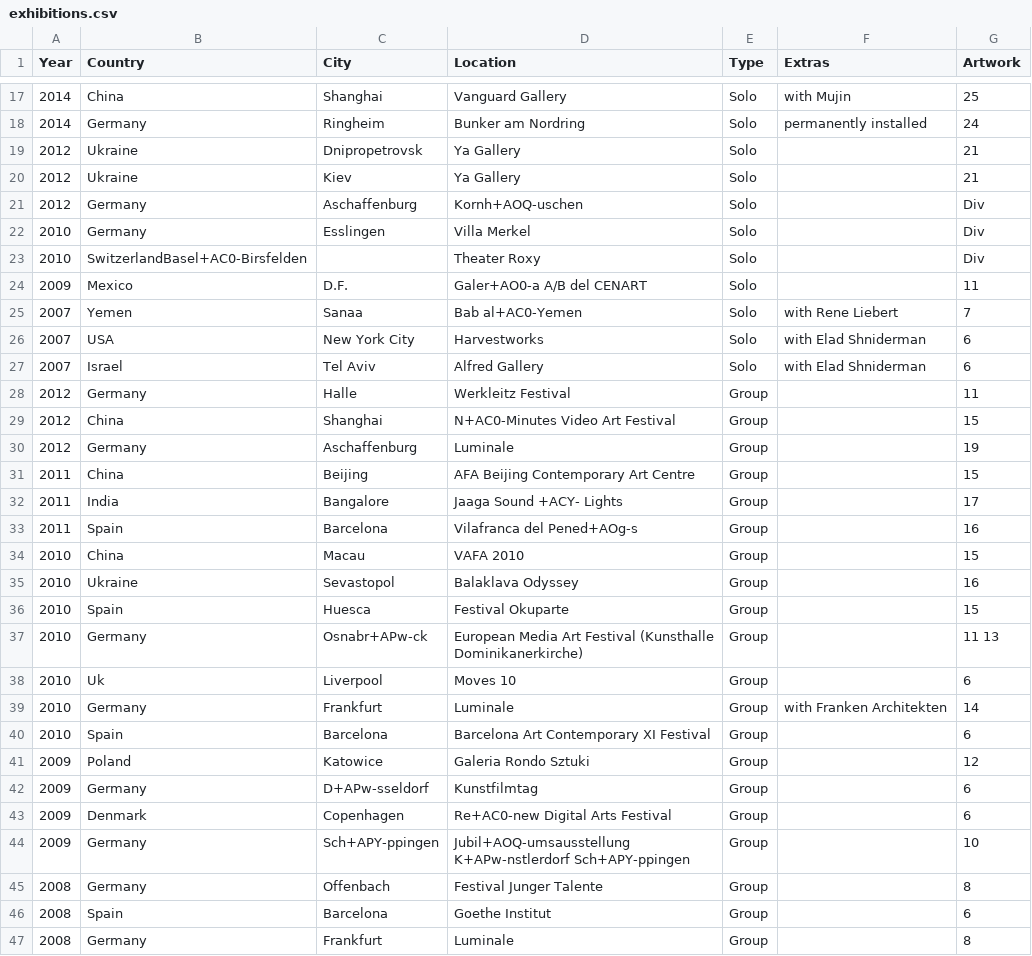
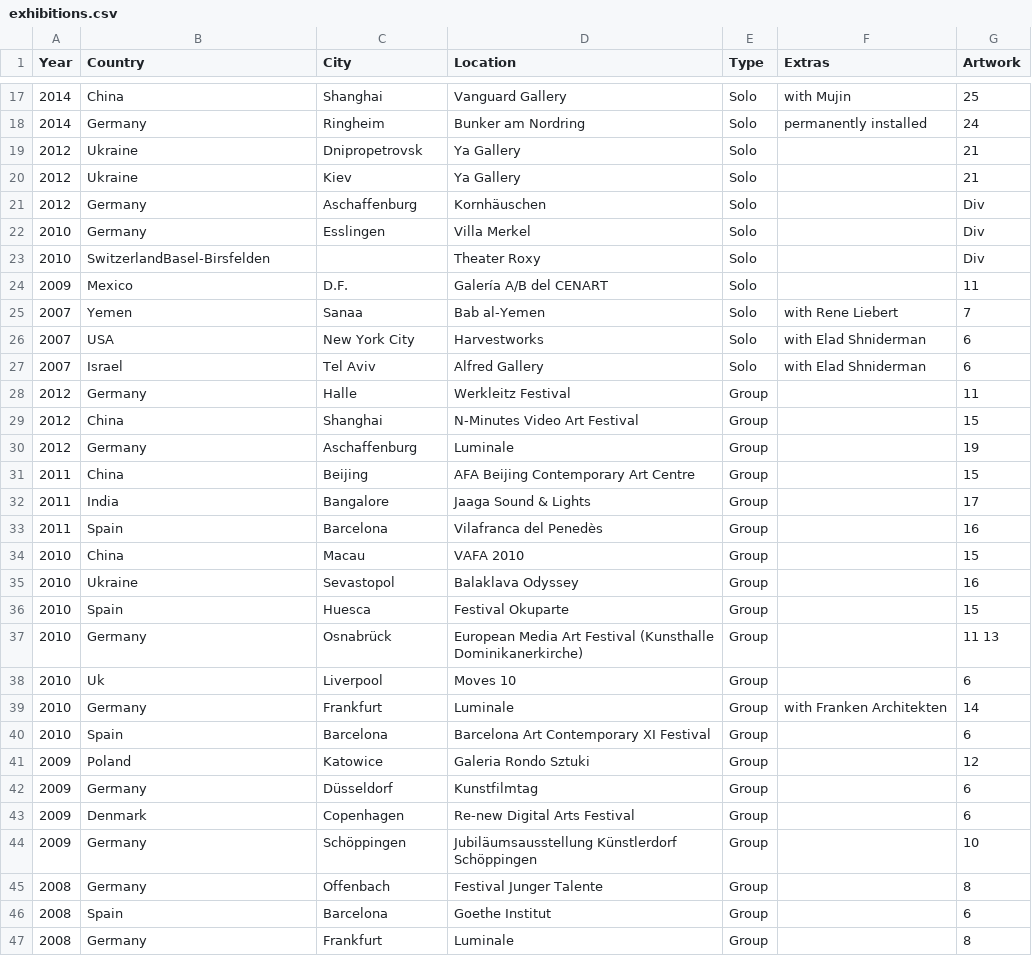
Before and after one commit to tobiasros/datamistica, a CSV file: csv files/exhibitions.csv, drawn as a sheet; only a part is shown, gaps mark what is left out; the diff covers the shown part only; the diff names each change by its address in the sheet, - before the commit and + after, or states it on an @@ line.

Commit message:
Unicode codierung

```diff
--- a/csv files/exhibitions.csv
+++ b/csv files/exhibitions.csv
-D21 (Location): Kornh+AOQ-uschen
+D21 (Location): Kornhäuschen
-B23 (Country): SwitzerlandBasel+AC0-Birsfelden
+B23 (Country): SwitzerlandBasel-Birsfelden
-D24 (Location): Galer+AO0-a A/B del CENART
+D24 (Location): Galería A/B del CENART
-D25 (Location): Bab al+AC0-Yemen
+D25 (Location): Bab al-Yemen
-D29 (Location): N+AC0-Minutes Video Art Festival
+D29 (Location): N-Minutes Video Art Festival
-D32 (Location): Jaaga Sound +ACY- Lights
+D32 (Location): Jaaga Sound & Lights
-D33 (Location): Vilafranca del Pened+AOg-s
+D33 (Location): Vilafranca del Penedès
-C37 (City): Osnabr+APw-ck
+C37 (City): Osnabrück
-C42 (City): D+APw-sseldorf
+C42 (City): Düsseldorf
-D43 (Location): Re+AC0-new Digital Arts Festival
+D43 (Location): Re-new Digital Arts Festival
-C44 (City): Sch+APY-ppingen
+C44 (City): Schöppingen
-D44 (Location): Jubil+AOQ-umsausstellung K+APw-nstlerdorf Sch+APY-ppingen
+D44 (Location): Jubiläumsausstellung Künstlerdorf Schöppingen
```
Also changed, not shown: 22 edited cells elsewhere in this file.
